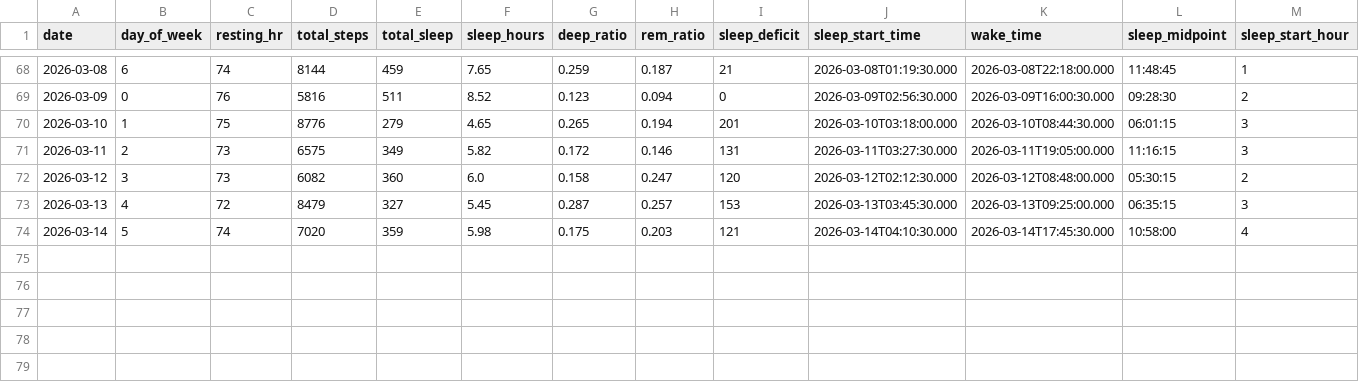
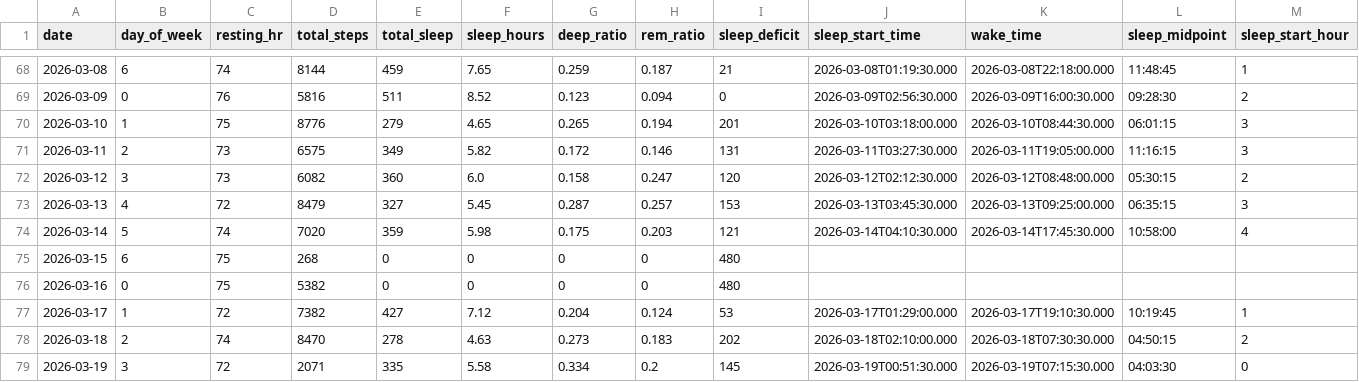
Before and after one commit to riyaaryan2004/minor2, a CSV file: Minor_1/data/daily_data.csv, drawn as a sheet; only a part is shown, gaps mark what is left out; rows hold the shown columns only; the diff names each change by its address in the sheet, - before the commit and + after, or states it on an @@ line.

```diff
--- a/Minor_1/data/daily_data.csv
+++ b/Minor_1/data/daily_data.csv
+row 75: 2026-03-15 | 6 | 75 | 268 | 0 | 0 | 0 | 0 | 480
+row 76: 2026-03-16 | 0 | 75 | 5382 | 0 | 0 | 0 | 0 | 480
+row 77: 2026-03-17 | 1 | 72 | 7382 | 427 | 7.12 | 0.204 | 0.124 | 53 | 2026-03-17T01:29:00.000 | 2026-03-17T19:10:30.000 | 10:19:45 | 1
+row 78: 2026-03-18 | 2 | 74 | 8470 | 278 | 4.63 | 0.273 | 0.183 | 202 | 2026-03-18T02:10:00.000 | 2026-03-18T07:30:30.000 | 04:50:15 | 2
+row 79: 2026-03-19 | 3 | 72 | 2071 | 335 | 5.58 | 0.334 | 0.2 | 145 | 2026-03-19T00:51:30.000 | 2026-03-19T07:15:30.000 | 04:03:30 | 0
```
Also changed, not shown: Minor_1/data/hourly_data.csv, 19 other files.
